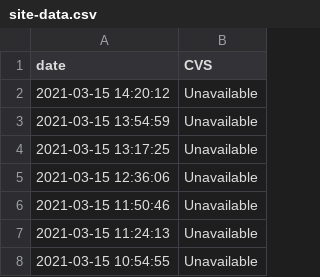
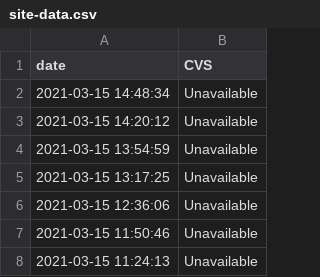
Before and after one commit to maynardj20/VaccineFinderMA, a CSV file: data/site-data.csv, drawn as a sheet; only a part is shown; the shorter side is filled out with more unchanged rows.

```diff
--- a/data/site-data.csv
+++ b/data/site-data.csv
@@ -1,2 +1,3 @@
 date,CVS
+2021-03-15 14:48:34,Unavailable
 2021-03-15 14:20:12,Unavailable
```
Also changed, not shown: 1 other file.
